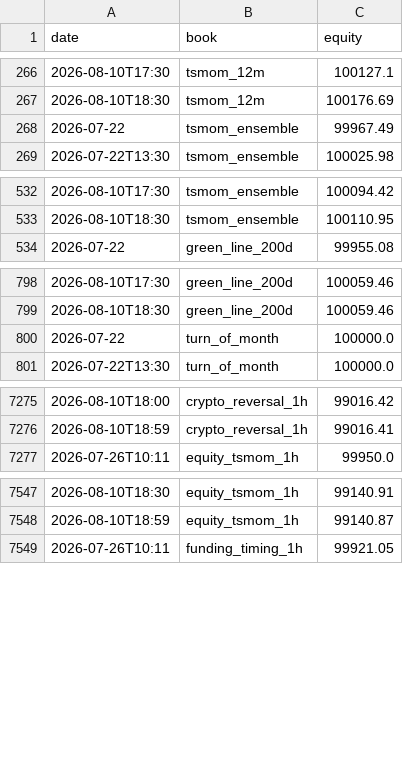
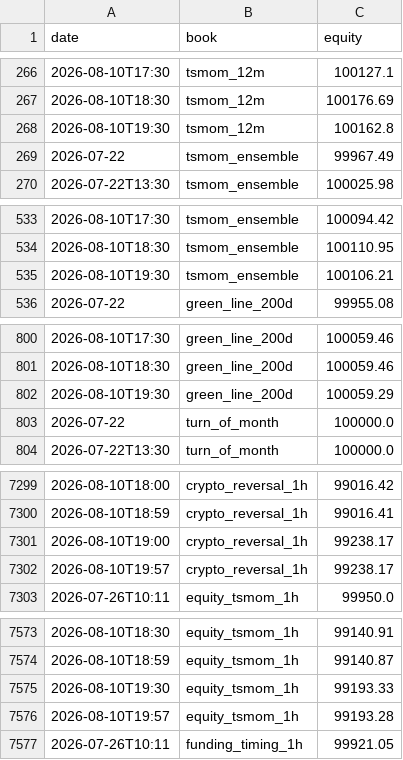
Before and after one commit to dzheng1328/tradefabe, a CSV file: state/paper/history.csv, drawn as a sheet; only a part is shown, gaps mark what is left out; the diff covers the shown part only; the diff names each change by its address in the sheet, - before the commit and + after, or states it on an @@ line.

Commit message:
paper engine: mark 2026-08-10T19:57Z [skip ci]

```diff
--- a/state/paper/history.csv
+++ b/state/paper/history.csv
+row 268: 2026-08-10T19:30 | tsmom_12m | 100162.8
+row 535: 2026-08-10T19:30 | tsmom_ensemble | 100106.21
+row 802: 2026-08-10T19:30 | green_line_200d | 100059.29
+row 7301: 2026-08-10T19:00 | crypto_reversal_1h | 99238.17
+row 7302: 2026-08-10T19:57 | crypto_reversal_1h | 99238.17
+row 7575: 2026-08-10T19:30 | equity_tsmom_1h | 99193.33
+row 7576: 2026-08-10T19:57 | equity_tsmom_1h | 99193.28
```
Also changed, not shown: 23 added rows elsewhere in this file, state/paper/summary.csv, 28 other files.
